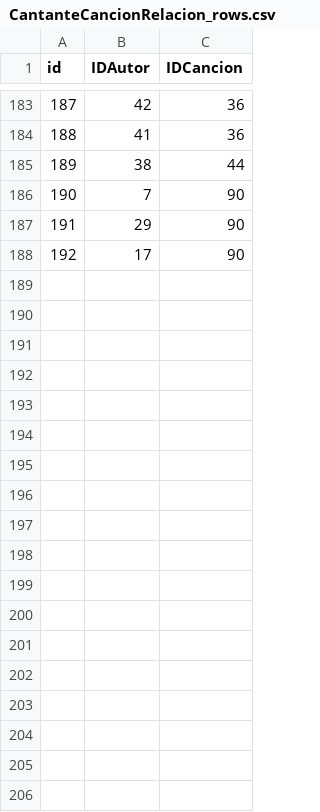
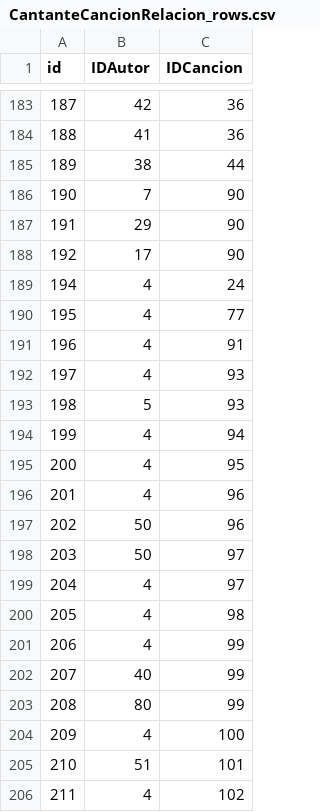
Before and after one commit to Teikidisi/perreoverso-lite, a CSV file: perreoversoDB/CantanteCancionRelacion_rows.csv, drawn as a sheet; only a part is shown, gaps mark what is left out; the diff names each change by its address in the sheet, - before the commit and + after, or states it on an @@ line.

```diff
--- a/perreoversoDB/CantanteCancionRelacion_rows.csv
+++ b/perreoversoDB/CantanteCancionRelacion_rows.csv
+row 189: 194 | 4 | 24
+row 190: 195 | 4 | 77
+row 191: 196 | 4 | 91
+row 192: 197 | 4 | 93
+row 193: 198 | 5 | 93
+row 194: 199 | 4 | 94
+row 195: 200 | 4 | 95
+row 196: 201 | 4 | 96
+row 197: 202 | 50 | 96
+row 198: 203 | 50 | 97
+row 199: 204 | 4 | 97
+row 200: 205 | 4 | 98
+row 201: 206 | 4 | 99
+row 202: 207 | 40 | 99
+row 203: 208 | 80 | 99
+row 204: 209 | 4 | 100
+row 205: 210 | 51 | 101
+row 206: 211 | 4 | 102
```
Also changed, not shown: perreoversoDB/Canciones.csv, perreoversoDB/ReferenciasAutor_Cancion.csv, 3 other files.
